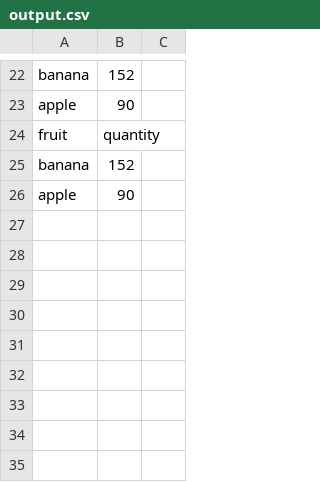
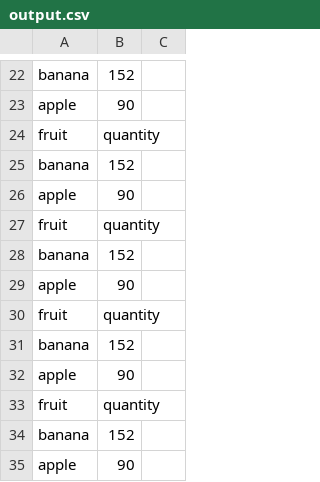
Before and after one commit to taras-oleksiuk/jv-fruit-shop-tests, a CSV file: src/main/resources/output.csv, drawn as a sheet; only a part is shown, gaps mark what is left out; the diff names each change by its address in the sheet, - before the commit and + after, or states it on an @@ line.

```diff
--- a/src/main/resources/output.csv
+++ b/src/main/resources/output.csv
+row 27: fruit | quantity
+row 28: banana | 152
+row 29: apple | 90
+row 30: fruit | quantity
+row 31: banana | 152
+row 32: apple | 90
+row 33: fruit | quantity
+row 34: banana | 152
+row 35: apple | 90
```
Also changed, not shown: 5 other files.
